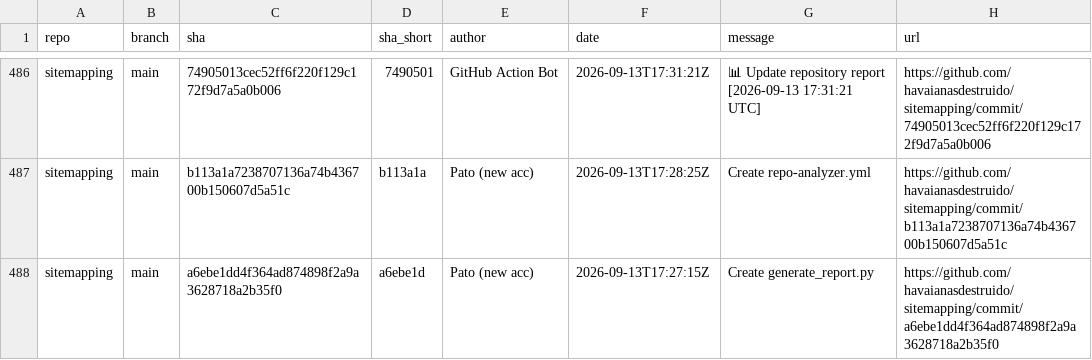
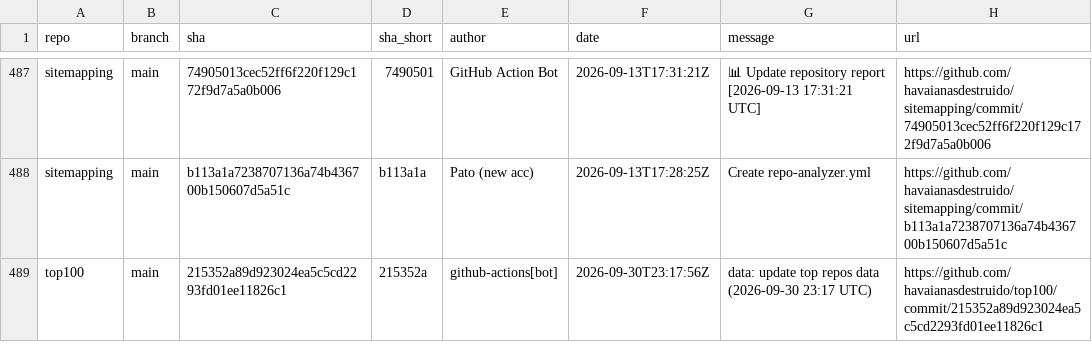
Before and after one commit to havaianasdestruido/sitemapping, a CSV file: reports/commits.csv, drawn as a sheet; only a part is shown, gaps mark what is left out; the diff covers the shown part only.

```diff
--- a/reports/commits.csv
+++ b/reports/commits.csv
@@ -487,2 +488,2 @@ sitemapping,main,74905013cec52ff6f220f129c172f9d7a5a0b006,7490501,GitHub Action
 sitemapping,main,b113a1a7238707136a74b436700b150607d5a51c,b113a1a,Pato (new acc),2026-09-13T17:28:25Z,Create repo-analyzer.yml,https://github.com/havaianasdestruido/sitemapping/commit/b113a1a7238707136a74b436700b150607d5a51c
-sitemapping,main,a6ebe1dd4f364ad874898f2a9a3628718a2b35f0,a6ebe1d,Pato (new acc),2026-09-13T17:27:15Z,Create generate_report.py,https://github.com/havaianasdestruido/sitemapping/commit/a6ebe1dd4f364ad874898f2a9a3628718a2b35f0
+top100,main,215352a89d923024ea5c5cd2293fd01ee11826c1,215352a,github-actions[bot],2026-09-30T23:17:56Z,data: update top repos data (2026-09-30 23:17 UTC),https://github.com/havaianasdestruido/top100/commit/215352a89d923024ea5c5cd2293fd01ee11826c1
```
Also changed, not shown: 2 added rows, 2 removed rows and 32 edited cells elsewhere in this file, reports/branches.csv, reports/contributors.csv, 19 other files.
